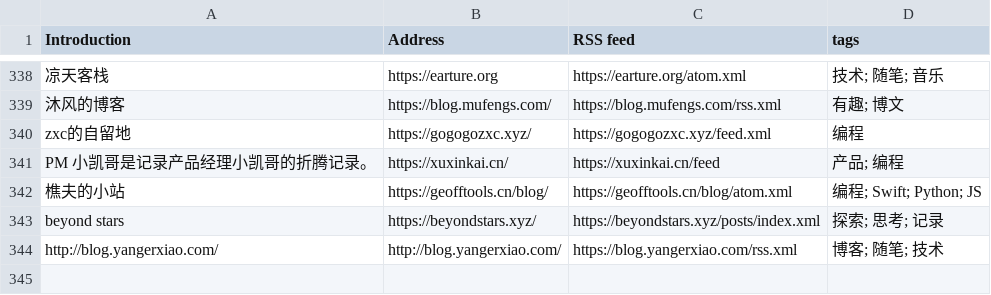
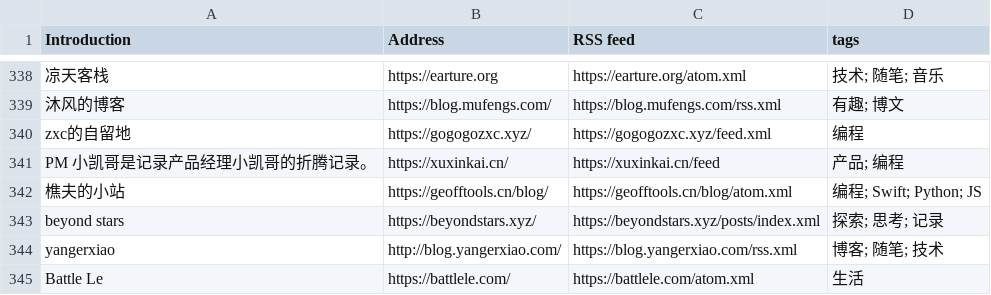
Before and after one commit to shidenggui/bloghub, a CSV file: backend/assets/blogs-original.csv, drawn as a sheet; only a part is shown, gaps mark what is left out.

Commit message:
:star:(blogs) add more blog

```diff
--- a/backend/assets/blogs-original.csv
+++ b/backend/assets/blogs-original.csv
@@ -343,2 +343,3 @@ PM 小凯哥是记录产品经理小凯哥的折腾记录。, https://xuxinkai.c
 beyond stars, https://beyondstars.xyz/, https://beyondstars.xyz/posts/index.xml, 探索; 思考; 记录
-http://blog.yangerxiao.com/, http://blog.yangerxiao.com/, https://blog.yangerxiao.com/rss.xml, 博客; 随笔; 技术
+yangerxiao, http://blog.yangerxiao.com/, https://blog.yangerxiao.com/rss.xml, 博客; 随笔; 技术
+Battle Le, https://battlele.com/, https://battlele.com/atom.xml, 生活
```
